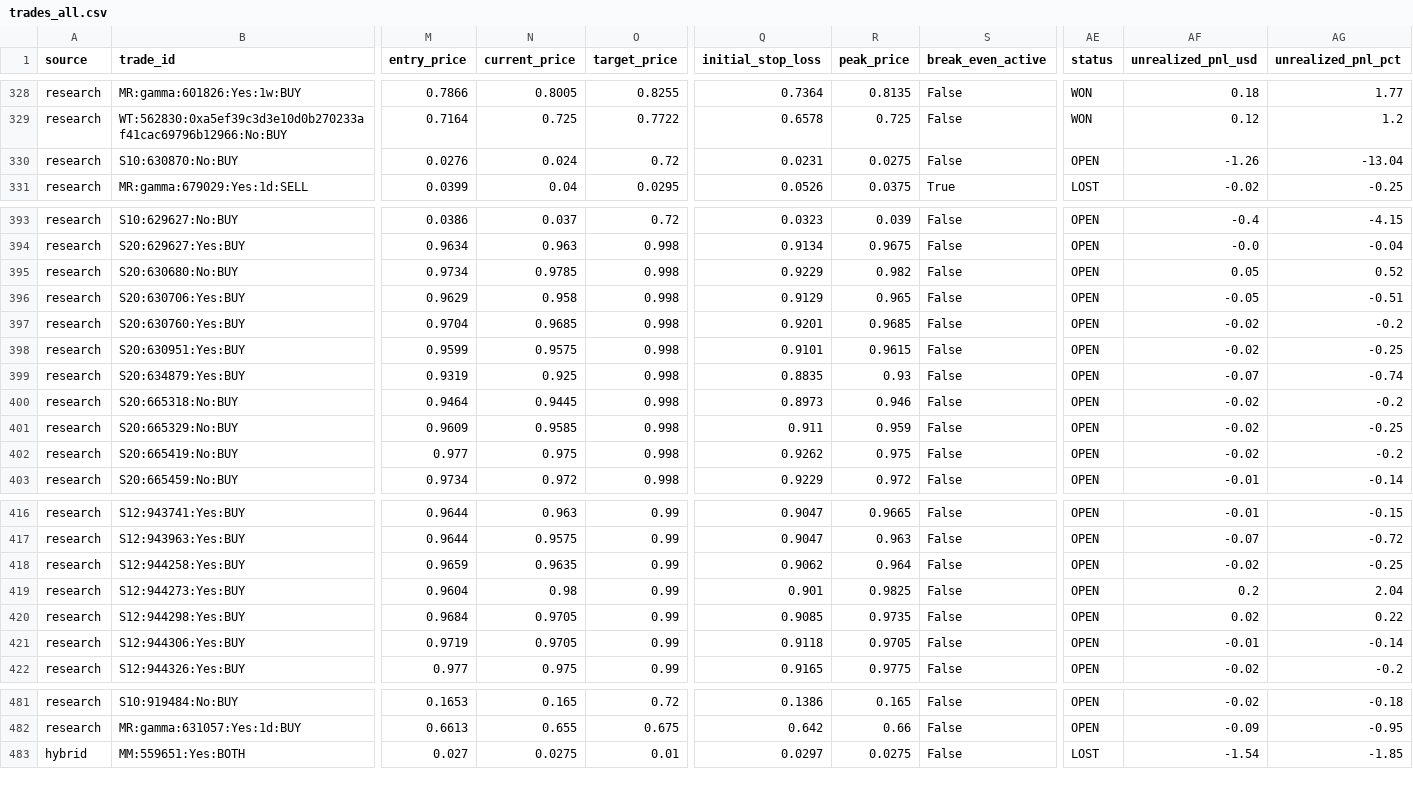
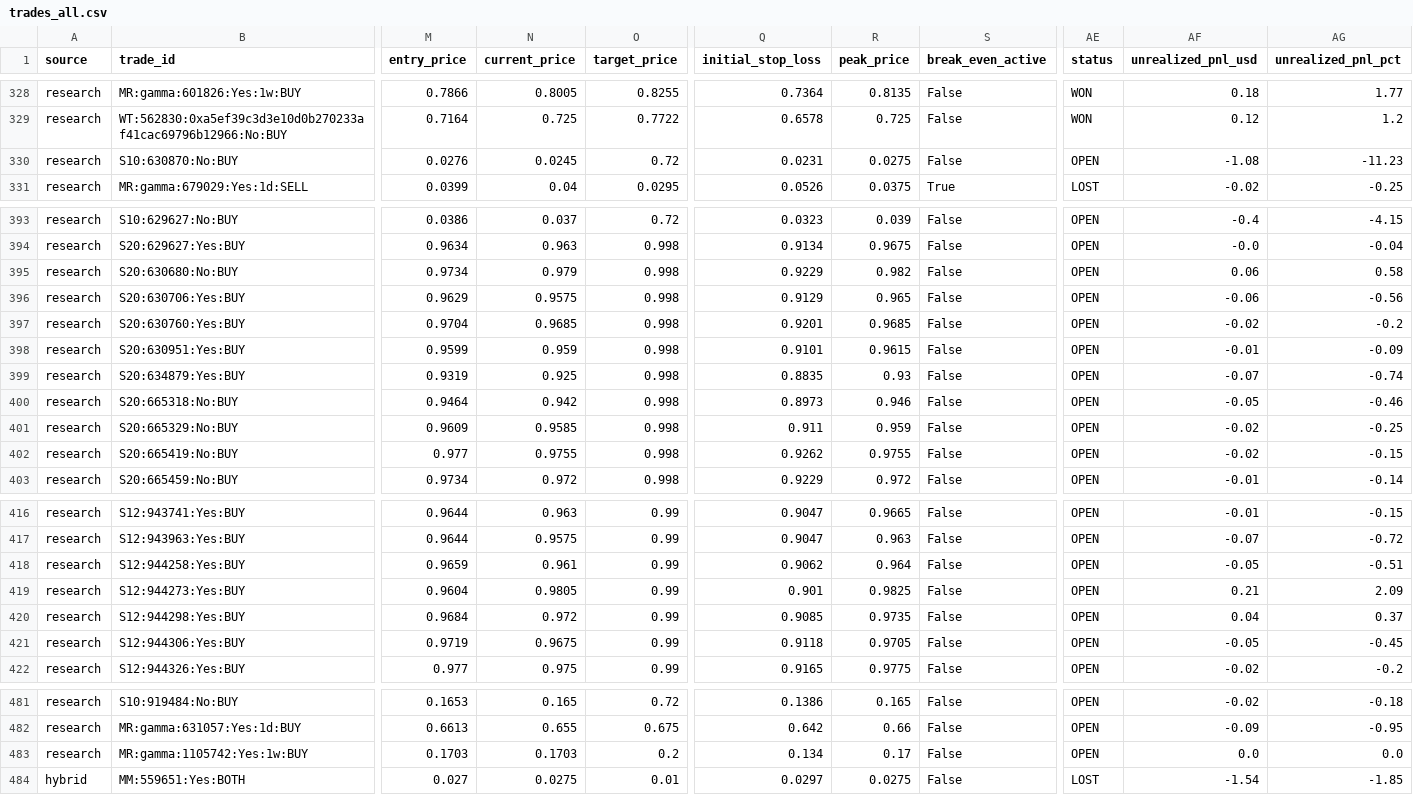
Before and after one commit to aguamarinac2-netizen/quant-polymarket-trackrecord, a CSV file: trades_all.csv, drawn as a sheet; only a part is shown, gaps mark what is left out; rows hold the shown columns only; the diff covers the shown part only; the diff names each change by its address in the sheet, - before the commit and + after, or states it on an @@ line.

```diff
--- a/trades_all.csv
+++ b/trades_all.csv
-N330 (current_price): 0.024
+N330 (current_price): 0.0245
-AF330 (unrealized_pnl_usd): -1.26
+AF330 (unrealized_pnl_usd): -1.08
-AG330 (unrealized_pnl_pct): -13.04
+AG330 (unrealized_pnl_pct): -11.23
-N395 (current_price): 0.9785
+N395 (current_price): 0.979
-AF395 (unrealized_pnl_usd): 0.05
+AF395 (unrealized_pnl_usd): 0.06
-AG395 (unrealized_pnl_pct): 0.52
+AG395 (unrealized_pnl_pct): 0.58
-N396 (current_price): 0.958
+N396 (current_price): 0.9575
-AF396 (unrealized_pnl_usd): -0.05
+AF396 (unrealized_pnl_usd): -0.06
-AG396 (unrealized_pnl_pct): -0.51
+AG396 (unrealized_pnl_pct): -0.56
-N398 (current_price): 0.9575
+N398 (current_price): 0.959
-AF398 (unrealized_pnl_usd): -0.02
+AF398 (unrealized_pnl_usd): -0.01
-AG398 (unrealized_pnl_pct): -0.25
+AG398 (unrealized_pnl_pct): -0.09
-N400 (current_price): 0.9445
+N400 (current_price): 0.942
-AF400 (unrealized_pnl_usd): -0.02
+AF400 (unrealized_pnl_usd): -0.05
-AG400 (unrealized_pnl_pct): -0.2
+AG400 (unrealized_pnl_pct): -0.46
-N402 (current_price): 0.975
+N402 (current_price): 0.9755
-R402 (peak_price): 0.975
+R402 (peak_price): 0.9755
-AG402 (unrealized_pnl_pct): -0.2
+AG402 (unrealized_pnl_pct): -0.15
-N418 (current_price): 0.9635
+N418 (current_price): 0.961
-AF418 (unrealized_pnl_usd): -0.02
+AF418 (unrealized_pnl_usd): -0.05
-AG418 (unrealized_pnl_pct): -0.25
+AG418 (unrealized_pnl_pct): -0.51
-N419 (current_price): 0.98
+N419 (current_price): 0.9805
-AF419 (unrealized_pnl_usd): 0.2
+AF419 (unrealized_pnl_usd): 0.21
-AG419 (unrealized_pnl_pct): 2.04
+AG419 (unrealized_pnl_pct): 2.09
-N420 (current_price): 0.9705
+N420 (current_price): 0.972
-AF420 (unrealized_pnl_usd): 0.02
+AF420 (unrealized_pnl_usd): 0.04
-AG420 (unrealized_pnl_pct): 0.22
+AG420 (unrealized_pnl_pct): 0.37
-N421 (current_price): 0.9705
+N421 (current_price): 0.9675
-AF421 (unrealized_pnl_usd): -0.01
+AF421 (unrealized_pnl_usd): -0.05
-AG421 (unrealized_pnl_pct): -0.14
+AG421 (unrealized_pnl_pct): -0.45
+row 483: research | MR:gamma:1105742:Yes:1w:BUY | 0.1703 | 0.1703 | 0.2 | 0.134 | 0.17 | False | OPEN | 0.0 | 0.0
```
Also changed, not shown: 24 edited cells elsewhere in this file, 7 other files.
